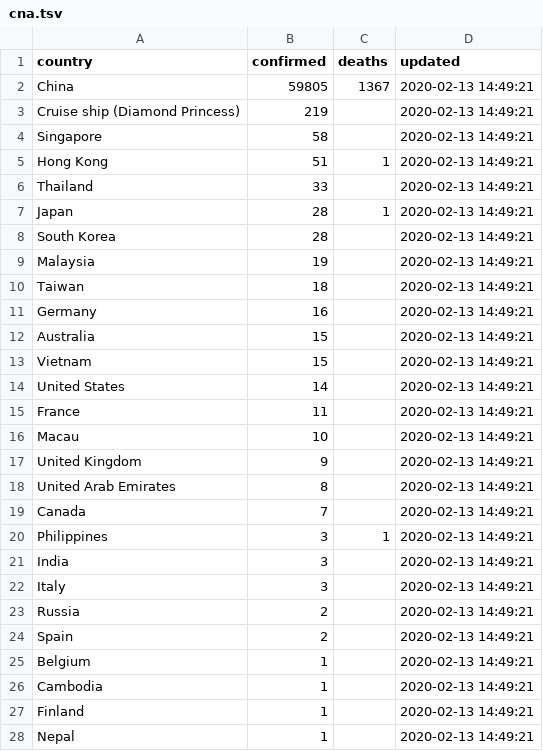
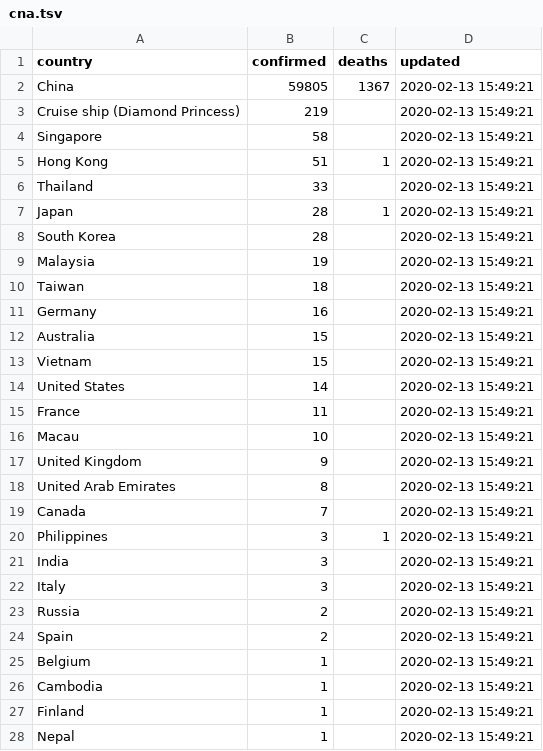
Before and after one commit to smartquark/coronavirus_data, a TSV file: data/cna.tsv, drawn as a sheet; only a part is shown; the diff covers the shown part only.

```diff
--- a/data/cna.tsv
+++ b/data/cna.tsv
@@ -1,28 +1,28 @@
 country	confirmed	deaths	updated
-China	59805	1367	2020-02-13 14:49:21
-Cruise ship (Diamond Princess)	219		2020-02-13 14:49:21
-Singapore	58		2020-02-13 14:49:21
-Hong Kong 	51	1	2020-02-13 14:49:21
-Thailand	33		2020-02-13 14:49:21
-Japan	28	1	2020-02-13 14:49:21
-South Korea	28		2020-02-13 14:49:21
-Malaysia	19		2020-02-13 14:49:21
-Taiwan	18		2020-02-13 14:49:21
-Germany 	16		2020-02-13 14:49:21
-Australia	15		2020-02-13 14:49:21
-Vietnam	15		2020-02-13 14:49:21
-United States	14		2020-02-13 14:49:21
-France 	11		2020-02-13 14:49:21
-Macau 	10		2020-02-13 14:49:21
-United Kingdom	9		2020-02-13 14:49:21
-United Arab Emirates 	8		2020-02-13 14:49:21
-Canada	7		2020-02-13 14:49:21
-Philippines	3	1	2020-02-13 14:49:21
-India	3		2020-02-13 14:49:21
-Italy	3		2020-02-13 14:49:21
-Russia	2		2020-02-13 14:49:21
-Spain	2		2020-02-13 14:49:21
-Belgium 	1		2020-02-13 14:49:21
-Cambodia 	1		2020-02-13 14:49:21
-Finland 	1		2020-02-13 14:49:21
-Nepal	1		2020-02-13 14:49:21
+China	59805	1367	2020-02-13 15:49:21
+Cruise ship (Diamond Princess)	219		2020-02-13 15:49:21
+Singapore	58		2020-02-13 15:49:21
+Hong Kong 	51	1	2020-02-13 15:49:21
+Thailand	33		2020-02-13 15:49:21
+Japan	28	1	2020-02-13 15:49:21
+South Korea	28		2020-02-13 15:49:21
+Malaysia	19		2020-02-13 15:49:21
+Taiwan	18		2020-02-13 15:49:21
+Germany 	16		2020-02-13 15:49:21
+Australia	15		2020-02-13 15:49:21
+Vietnam	15		2020-02-13 15:49:21
+United States	14		2020-02-13 15:49:21
+France 	11		2020-02-13 15:49:21
+Macau 	10		2020-02-13 15:49:21
+United Kingdom	9		2020-02-13 15:49:21
+United Arab Emirates 	8		2020-02-13 15:49:21
+Canada	7		2020-02-13 15:49:21
+Philippines	3	1	2020-02-13 15:49:21
+India	3		2020-02-13 15:49:21
+Italy	3		2020-02-13 15:49:21
+Russia	2		2020-02-13 15:49:21
+Spain	2		2020-02-13 15:49:21
+Belgium 	1		2020-02-13 15:49:21
+Cambodia 	1		2020-02-13 15:49:21
+Finland 	1		2020-02-13 15:49:21
+Nepal	1		2020-02-13 15:49:21
```
Also changed, not shown: 2 edited cells elsewhere in this file, data/summary.tsv, 1 other file.
